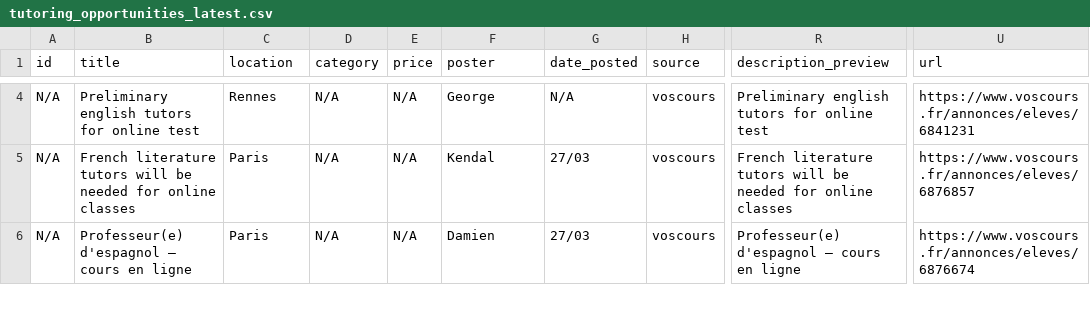
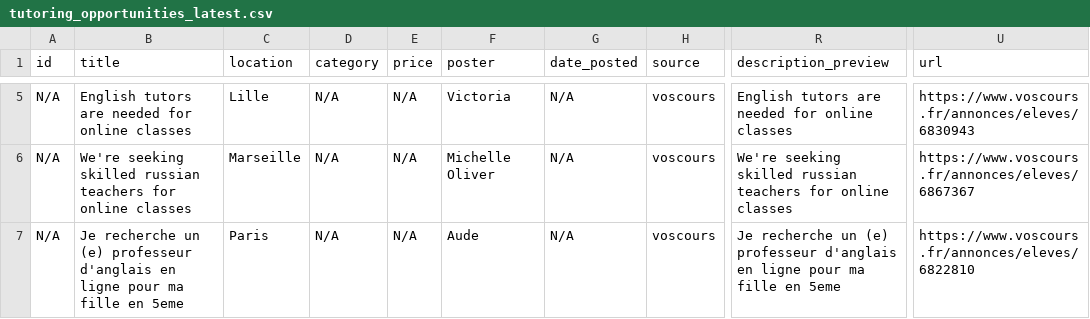
Before and after one commit to Dlawlet/afidiOS-finder, a CSV file: exports/tutoring_opportunities_latest.csv, drawn as a sheet; only a part is shown, gaps mark what is left out; addresses are those after the commit; the diff covers the shown part only; the diff names each change by its address in the sheet, - before the commit and + after, or states it on an @@ line.

```diff
--- a/exports/tutoring_opportunities_latest.csv
+++ b/exports/tutoring_opportunities_latest.csv
-B5 (title): Preliminary english tutors for online test
+B5 (title): English tutors are needed for online classes
-C5 (location): Rennes
+C5 (location): Lille
-F5 (poster): George
+F5 (poster): Victoria
-R5 (description_preview): Preliminary english tutors for online test
+R5 (description_preview): English tutors are needed for online classes
-U5 (url): https://www.voscours.fr/annonces/eleves/6841231
+U5 (url): https://www.voscours.fr/annonces/eleves/6830943
-B6 (title): French literature tutors will be needed for online…
+B6 (title): We're seeking skilled russian teachers for online…
-C6 (location): Paris
+C6 (location): Marseille
-F6 (poster): Kendal
+F6 (poster): Michelle Oliver
-G6:G7 (date_posted): 27/03
+G6:G7 (date_posted): N/A
-R6 (description_preview): French literature tutors will be needed for online…
+R6 (description_preview): We're seeking skilled russian teachers for online…
-U6 (url): https://www.voscours.fr/annonces/eleves/6876857
+U6 (url): https://www.voscours.fr/annonces/eleves/6867367
-B7 (title): Professeur(e) d'espagnol – cours en ligne
+B7 (title): Je recherche un (e) professeur d'anglais en ligne pour ma fille en 5eme
-F7 (poster): Damien
+F7 (poster): Aude
-R7 (description_preview): Professeur(e) d'espagnol – cours en ligne
+R7 (description_preview): Je recherche un (e) professeur d'anglais en ligne pour ma fille en 5eme
-U7 (url): https://www.voscours.fr/annonces/eleves/6876674
+U7 (url): https://www.voscours.fr/annonces/eleves/6822810
```
Also changed, not shown: 3 added rows and 67 edited cells elsewhere in this file, 4 other files.
